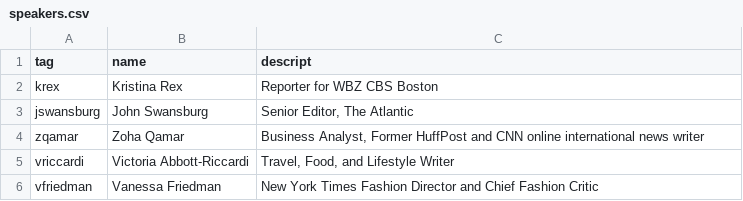
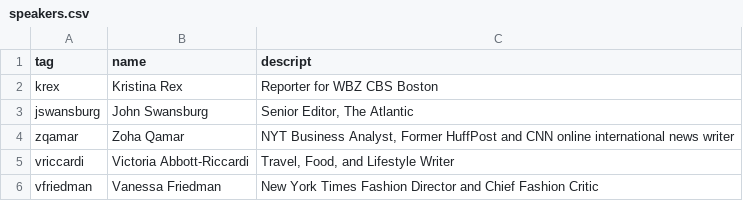
Before and after one commit to phillipian/blueprint-2019, a CSV file: _data/speakers.csv, drawn as a sheet.

Commit message:
Update speakers.csv

```diff
--- a/_data/speakers.csv
+++ b/_data/speakers.csv
@@ -3,3 +3,3 @@ krex,Kristina Rex,"Reporter for WBZ CBS Boston"
 jswansburg,John Swansburg,"Senior Editor, The Atlantic"
-zqamar,Zoha Qamar,"Business Analyst, Former HuffPost and CNN online international news writer"
+zqamar,Zoha Qamar,"NYT Business Analyst, Former HuffPost and CNN online international news writer"
 vriccardi,Victoria Abbott-Riccardi,"Travel, Food, and Lifestyle Writer"
```
